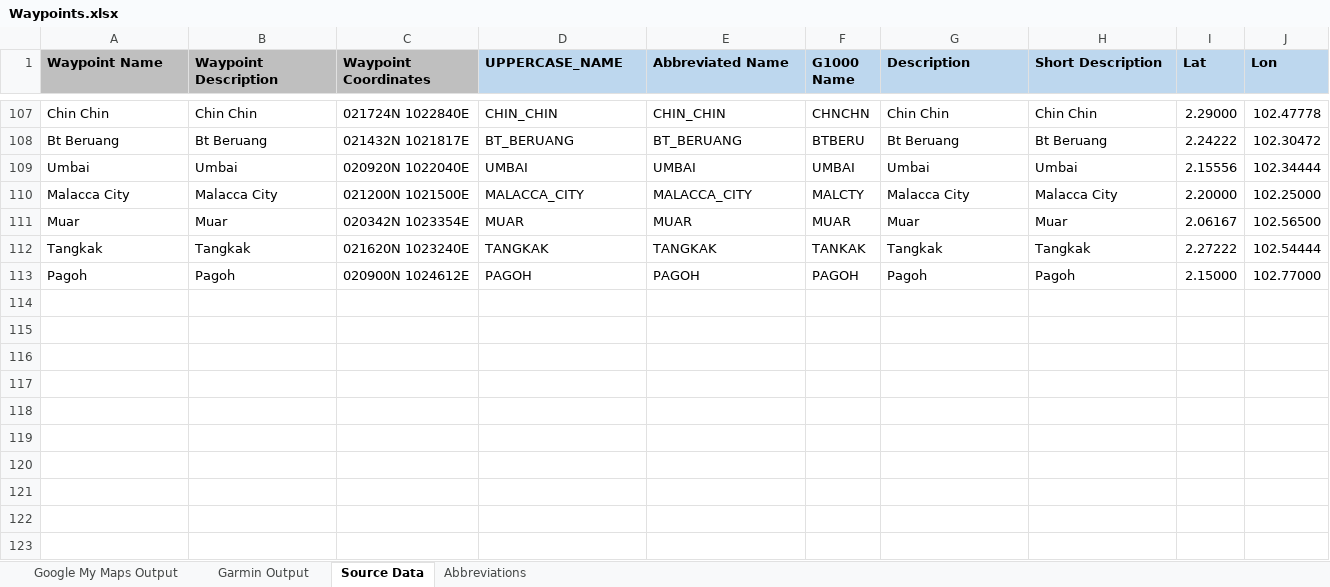
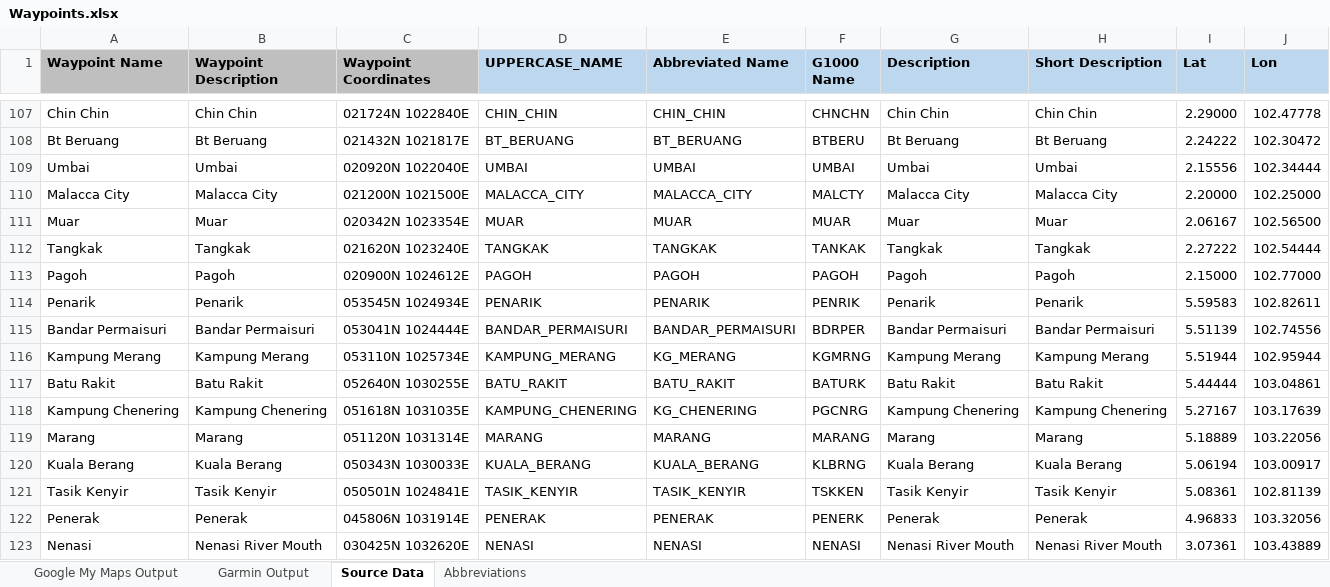
Before and after one commit to crosswynd/User-Waypoints, an Excel workbook: data/MY/Waypoints.xlsx, sheet Source Data, drawn as a sheet; only a part is shown, gaps mark what is left out; values as stored, in another font and other column widths than the file's, no borders; the diff covers the shown part only; the diff names each change by its address in the sheet, - before the commit and + after, or states it on an @@ line.

```diff
--- a/data/MY/Waypoints.xlsx (sheet Source Data)
+++ b/data/MY/Waypoints.xlsx (sheet Source Data)
+row 114: Penarik | Penarik | 053545N 1024934E | PENARIK | PENARIK | PENRIK | Penarik | Penarik | 5.59583 | 102.82611
+row 115: Bandar Permaisuri | Bandar Permaisuri | 053041N 1024444E | BANDAR_PERMAISURI | BANDAR_PERMAISURI | BDRPER | Bandar Permaisuri | Bandar Permaisuri | 5.51139 | 102.74556
+row 116: Kampung Merang | Kampung Merang | 053110N 1025734E | KAMPUNG_MERANG | KG_MERANG | KGMRNG | Kampung Merang | Kampung Merang | 5.51944 | 102.95944
+row 117: Batu Rakit | Batu Rakit | 052640N 1030255E | BATU_RAKIT | BATU_RAKIT | BATURK | Batu Rakit | Batu Rakit | 5.44444 | 103.04861
+row 118: Kampung Chenering | Kampung Chenering | 051618N 1031035E | KAMPUNG_CHENERING | KG_CHENERING | PGCNRG | Kampung Chenering | Kampung Chenering | 5.27167 | 103.17639
+row 119: Marang | Marang | 051120N 1031314E | MARANG | MARANG | MARANG | Marang | Marang | 5.18889 | 103.22056
+row 120: Kuala Berang | Kuala Berang | 050343N 1030033E | KUALA_BERANG | KUALA_BERANG | KLBRNG | Kuala Berang | Kuala Berang | 5.06194 | 103.00917
+row 121: Tasik Kenyir | Tasik Kenyir | 050501N 1024841E | TASIK_KENYIR | TASIK_KENYIR | TSKKEN | Tasik Kenyir | Tasik Kenyir | 5.08361 | 102.81139
+row 122: Penerak | Penerak | 045806N 1031914E | PENERAK | PENERAK | PENERK | Penerak | Penerak | 4.96833 | 103.32056
+row 123: Nenasi | Nenasi River Mouth | 030425N 1032620E | NENASI | NENASI | NENASI | Nenasi River Mouth | Nenasi River Mouth | 3.07361 | 103.43889
```
Also changed, not shown: 61 added rows elsewhere in this sheet, sheet Garmin Output, sheet Google My Maps Output, sheet Abbreviations, formulas that keep their value.
